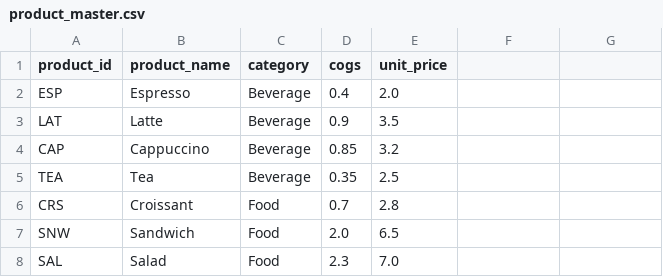
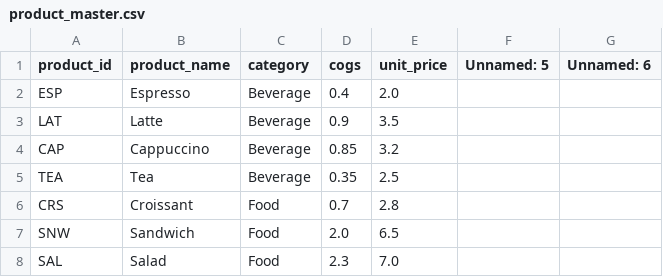
Before and after one commit to CasiniNift/ai_pos, a CSV file: data/product_master.csv, drawn as a sheet; the diff names each change by its address in the sheet, - before the commit and + after, or states it on an @@ line.

```diff
--- a/data/product_master.csv
+++ b/data/product_master.csv
-F1: (empty)
+F1: Unnamed: 5
-G1: (empty)
+G1: Unnamed: 6
```
Also changed, not shown: data/pos_refunds_week.csv, 9 other files.
